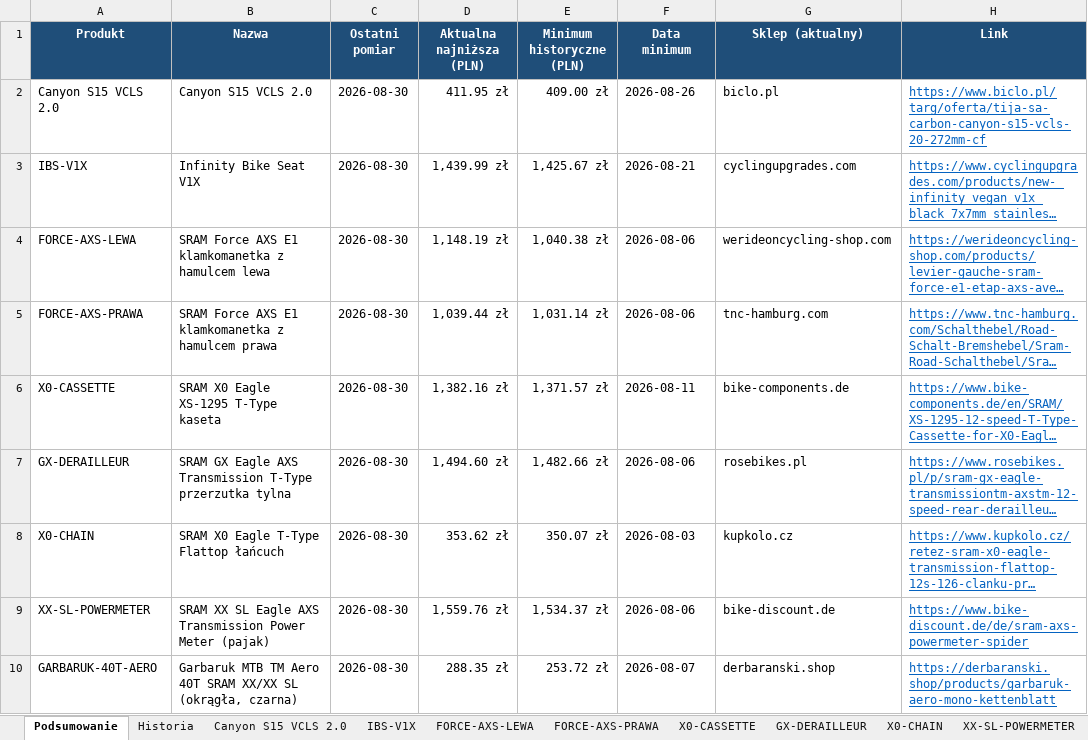
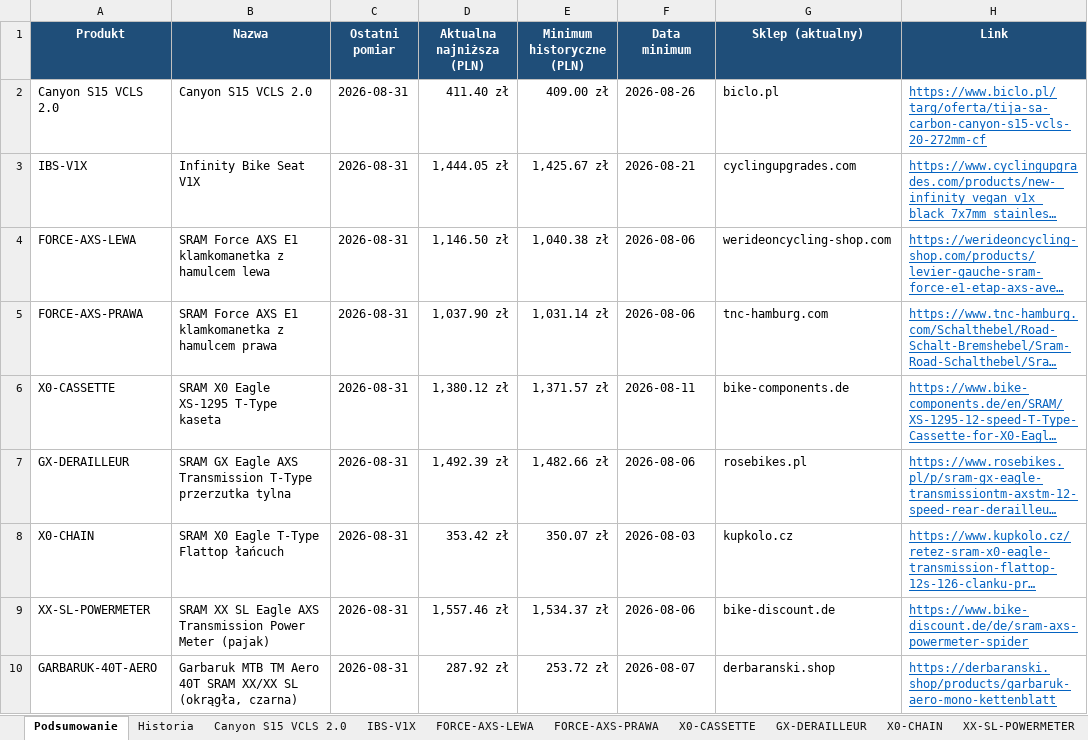
Before and after one commit to Wotjek/PriceChecker, an Excel workbook: output/prices.xlsx, sheet Podsumowanie, drawn as a sheet; long unchanged cells end in …; values as stored, in another font and other column widths than the file's, no borders; the diff names each change by its address in the sheet, - before the commit and + after, or states it on an @@ line.

```diff
--- a/output/prices.xlsx (sheet Podsumowanie)
+++ b/output/prices.xlsx (sheet Podsumowanie)
-C2:C10 (Ostatni pomiar): 2026-08-30
+C2:C10 (Ostatni pomiar): 2026-08-31
-D2 (Aktualna najniższa (PLN)): 411.95 zł
+D2 (Aktualna najniższa (PLN)): 411.40 zł
-D3 (Aktualna najniższa (PLN)): 1,439.99 zł
+D3 (Aktualna najniższa (PLN)): 1,444.05 zł
-D4 (Aktualna najniższa (PLN)): 1,148.19 zł
+D4 (Aktualna najniższa (PLN)): 1,146.50 zł
-D5 (Aktualna najniższa (PLN)): 1,039.44 zł
+D5 (Aktualna najniższa (PLN)): 1,037.90 zł
-D6 (Aktualna najniższa (PLN)): 1,382.16 zł
+D6 (Aktualna najniższa (PLN)): 1,380.12 zł
-D7 (Aktualna najniższa (PLN)): 1,494.60 zł
+D7 (Aktualna najniższa (PLN)): 1,492.39 zł
-D8 (Aktualna najniższa (PLN)): 353.62 zł
+D8 (Aktualna najniższa (PLN)): 353.42 zł
-D9 (Aktualna najniższa (PLN)): 1,559.76 zł
+D9 (Aktualna najniższa (PLN)): 1,557.46 zł
-D10 (Aktualna najniższa (PLN)): 288.35 zł
+D10 (Aktualna najniższa (PLN)): 287.92 zł
```
Also changed, not shown: sheet Historia, sheet GARBARUK-40T-AERO, sheet Canyon S15 VCLS 2.0, sheet FORCE-AXS-LEWA, sheet GX-DERAILLEUR, sheet X0-CHAIN, 4 more sheets, charts or pictures, 9 other files.
